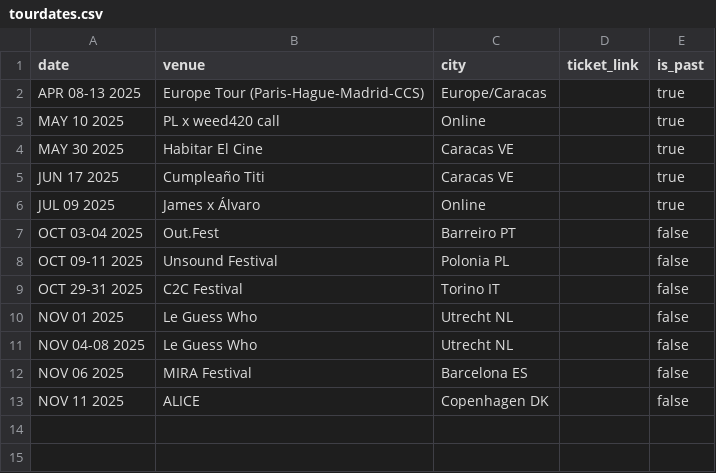
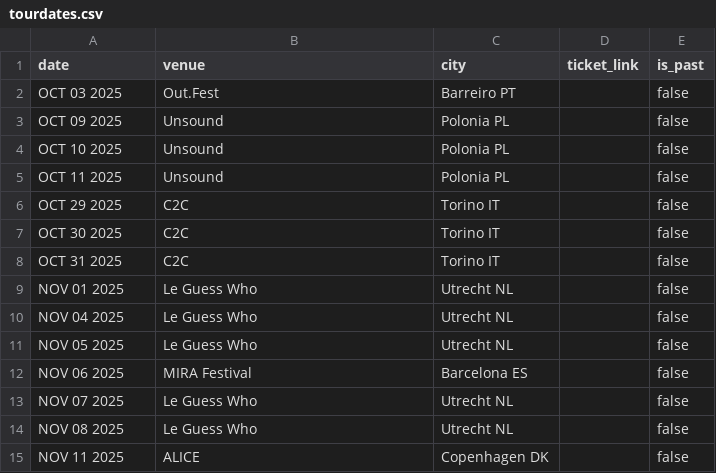
Before and after one commit to BurnedPixel/Weed420-Webpage, a CSV file: tourdates.csv, drawn as a sheet.

Commit message:
[fix] Show only upcoming tour dates without strikethrough, add to AGENTS.md

```diff
--- a/tourdates.csv
+++ b/tourdates.csv
@@ -1,13 +1,15 @@
 date,venue,city,ticket_link,is_past
-APR 08-13 2025,Europe Tour (Paris-Hague-Madrid-CCS),Europe/Caracas,,true
-MAY 10 2025,PL x weed420 call,Online,,true
-MAY 30 2025,Habitar El Cine,Caracas VE,,true
-JUN 17 2025,Cumpleaño Titi,Caracas VE,,true
-JUL 09 2025,James x Álvaro,Online,,true
-OCT 03-04 2025,Out.Fest,Barreiro PT,,false
-OCT 09-11 2025,Unsound Festival,Polonia PL,,false
-OCT 29-31 2025,C2C Festival,Torino IT,,false
+OCT 03 2025,Out.Fest,Barreiro PT,,false
+OCT 09 2025,Unsound,Polonia PL,,false
+OCT 10 2025,Unsound,Polonia PL,,false
+OCT 11 2025,Unsound,Polonia PL,,false
+OCT 29 2025,C2C,Torino IT,,false
+OCT 30 2025,C2C,Torino IT,,false
+OCT 31 2025,C2C,Torino IT,,false
 NOV 01 2025,Le Guess Who,Utrecht NL,,false
-NOV 04-08 2025,Le Guess Who,Utrecht NL,,false
+NOV 04 2025,Le Guess Who,Utrecht NL,,false
+NOV 05 2025,Le Guess Who,Utrecht NL,,false
 NOV 06 2025,MIRA Festival,Barcelona ES,,false
+NOV 07 2025,Le Guess Who,Utrecht NL,,false
+NOV 08 2025,Le Guess Who,Utrecht NL,,false
 NOV 11 2025,ALICE,Copenhagen DK,,false
```
Also changed, not shown: 1 other file.
